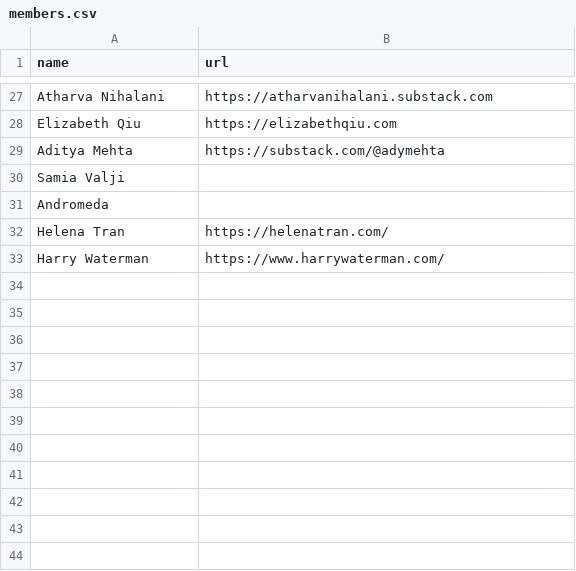
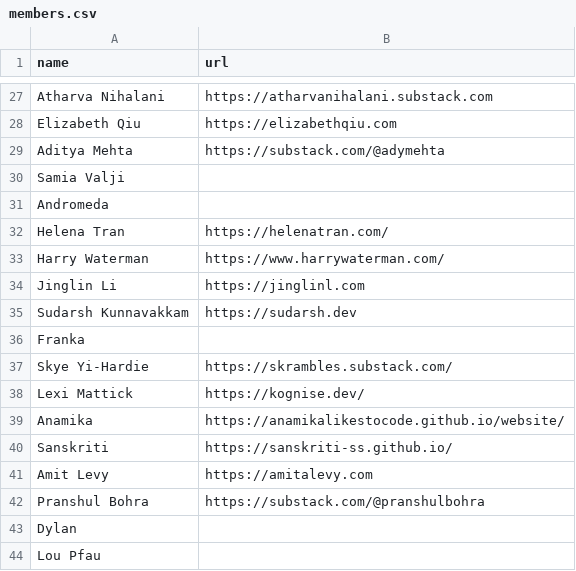
Before and after one commit to EternalRecursion121/idealists-site, a CSV file: src/lib/data/members.csv, drawn as a sheet; only a part is shown, gaps mark what is left out.

Commit message:
update members

```diff
--- a/src/lib/data/members.csv
+++ b/src/lib/data/members.csv
@@ -33 +33,12 @@ Helena Tran,https://helenatran.com/
 Harry Waterman,https://www.harrywaterman.com/
+Jinglin Li,https://jinglinl.com
+Sudarsh Kunnavakkam,https://sudarsh.dev
+Franka,
+Skye Yi-Hardie,https://skrambles.substack.com/
+Lexi Mattick,https://kognise.dev/
+Anamika,https://anamikalikestocode.github.io/website/
+Sanskriti,https://sanskriti-ss.github.io/
+Amit Levy,https://amitalevy.com
+Pranshul Bohra,https://substack.com/@pranshulbohra
+Dylan,
+Lou Pfau,
```
